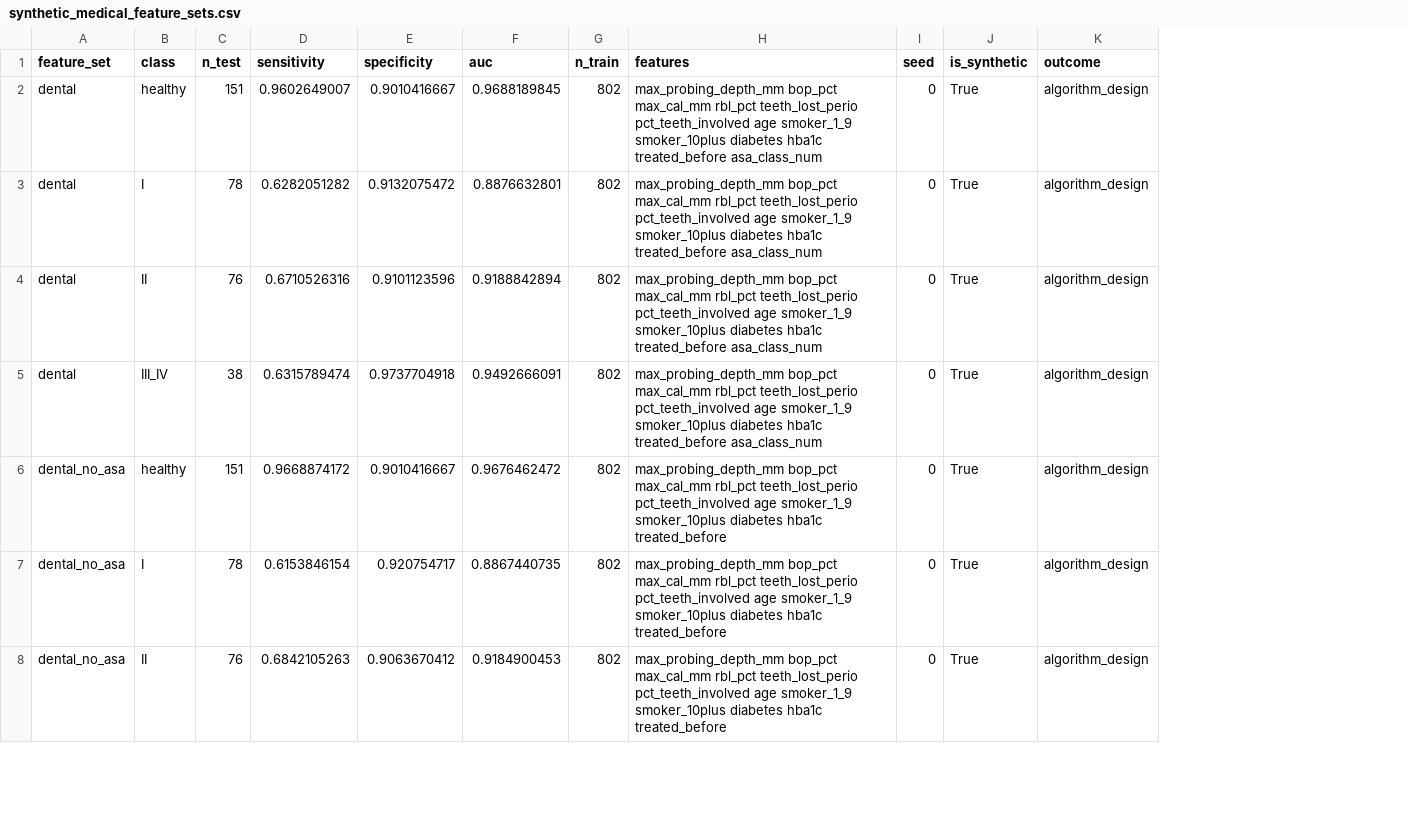
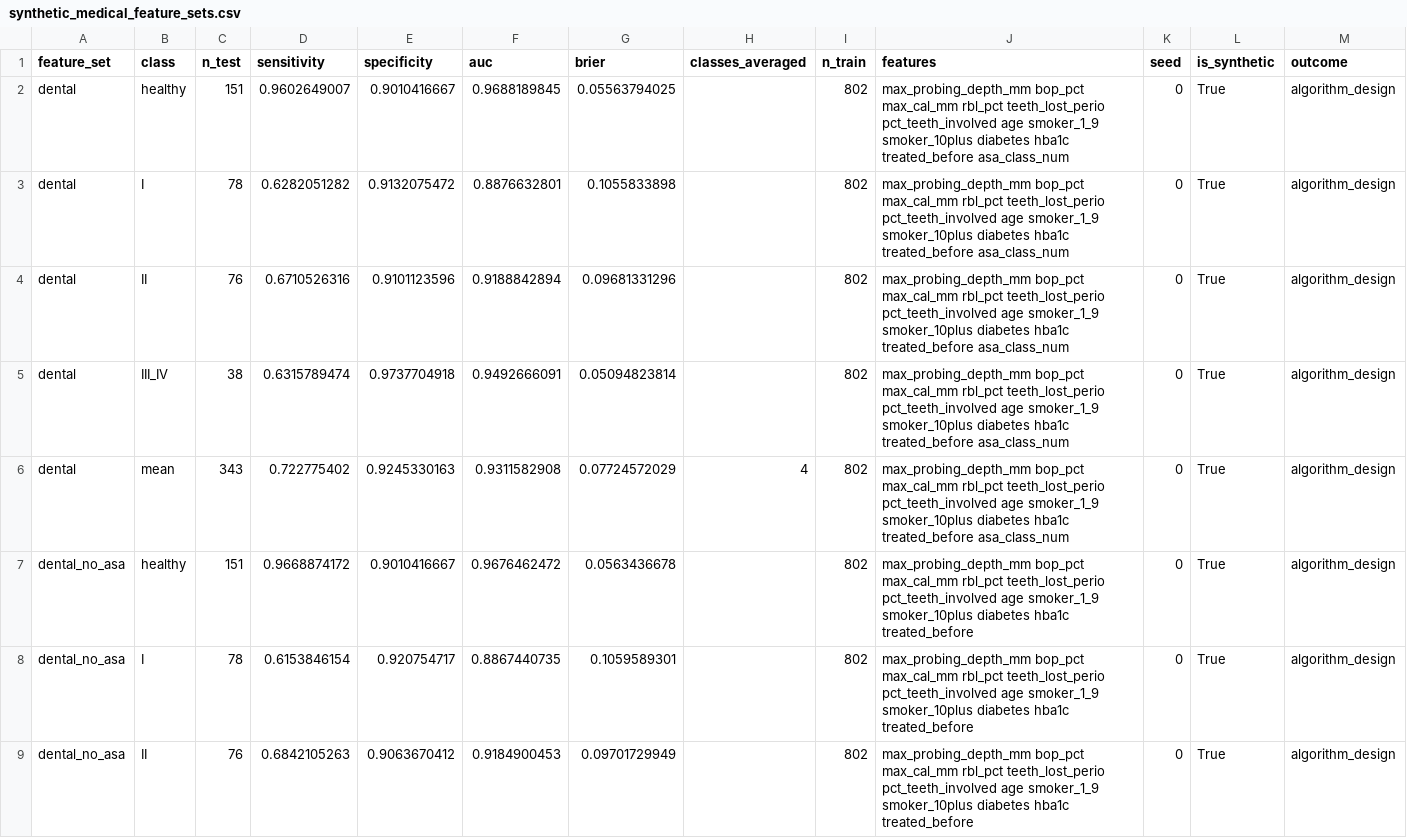
Before and after one commit to healthtransformationlab/health-transformation-lab-nlp, a CSV file: data/datasets/classify_status/synthetic_medical_feature_sets.csv, drawn as a sheet; only a part is shown; addresses are those after the commit; the diff covers the shown part only; the diff names each change by its address in the sheet, - before the commit and + after, or states it on an @@ line.

```diff
--- a/data/datasets/classify_status/synthetic_medical_feature_sets.csv
+++ b/data/datasets/classify_status/synthetic_medical_feature_sets.csv
+column G (brier), rows 2-5: 0.05563794025 | 0.1055833898 | 0.09681331296 | 0.05094823814; rows 7-9: 0.0563436678 | 0.1059589301 | 0.09701729949
+column H (classes_averaged), empty
+row 6: dental | mean | 343 | 0.722775402 | 0.9245330163 | 0.9311582908 | 0.07724572029 | 4 | 802 | max_probing_depth_mm bop_pct max_cal_mm rbl_pct teeth_lost_perio pct_teeth_involved age smoker_1_9 smoker_10plus diabetes hba1c treated_before asa_class_num | 0 | True | algorithm_design
```
Also changed, not shown: 3 added rows elsewhere in this file, 12 other files.
